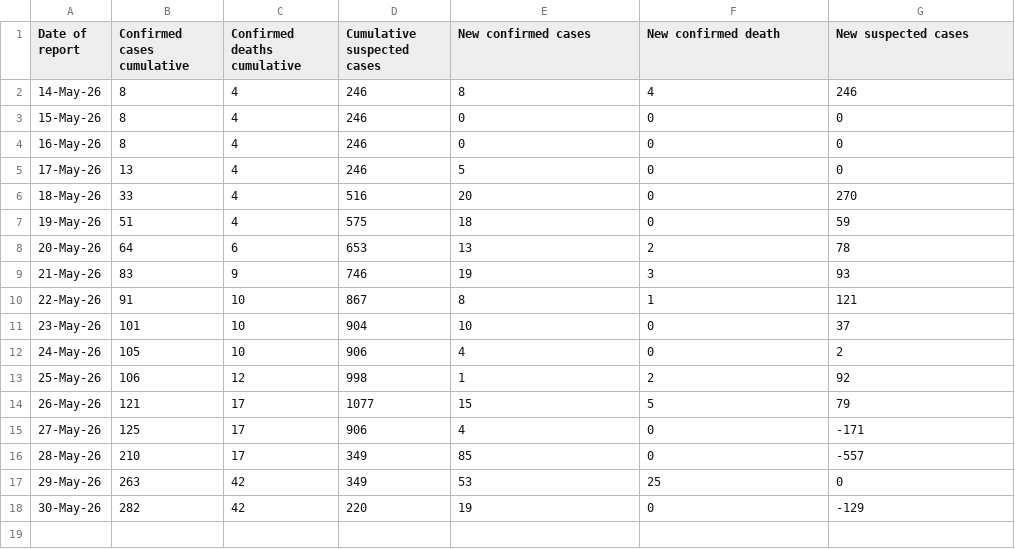
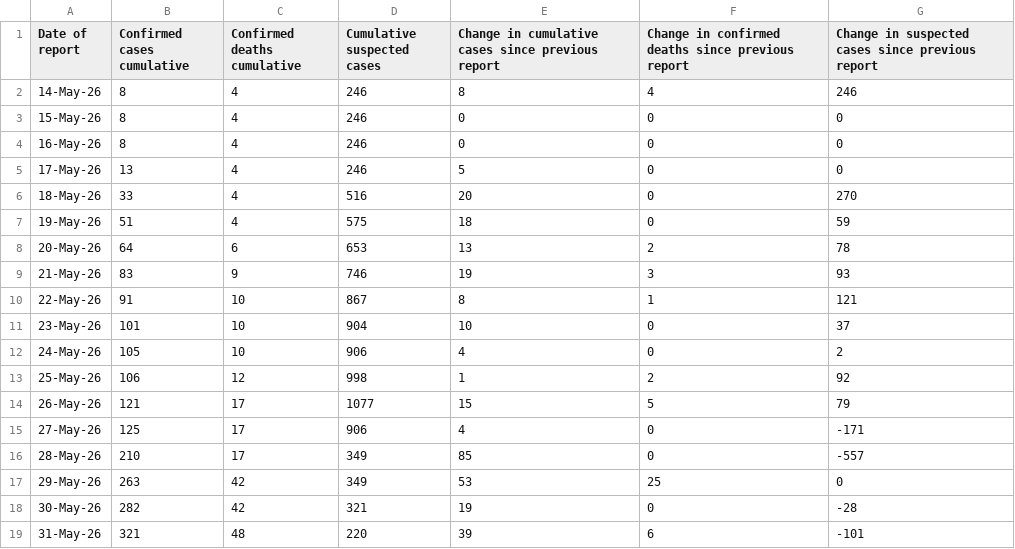
Before and after one commit to Snowepi/data, a CSV file: Ebola2026/DR Congo/DRC_ebola.csv, drawn as a sheet.

Commit message:
Changed name of new cases to change in cumulative

```diff
--- a/Ebola2026/DR Congo/DRC_ebola.csv
+++ b/Ebola2026/DR Congo/DRC_ebola.csv
@@ -1,2 +1,2 @@
-Date of report,Confirmed cases cumulative,Confirmed deaths cumulative,Cumulative suspected cases,New confirmed cases,New confirmed death,New suspected cases
+Date of report,Confirmed cases cumulative,Confirmed deaths cumulative,Cumulative suspected cases,Change in cumulative cases since previous report,Change in confirmed deaths since previous report,Change in suspected cases since previous report
 14-May-26,8,4,246,8,4,246
@@ -17,2 +17,3 @@ Date of report,Confirmed cases cumulative,Confirmed deaths cumulative,Cumulative
 29-May-26,263,42,349,53,25,0
-30-May-26,282,42,220,19,0,-129
+30-May-26,282,42,321,19,0,-28
+31-May-26,321,48,220,39,6,-101
```
